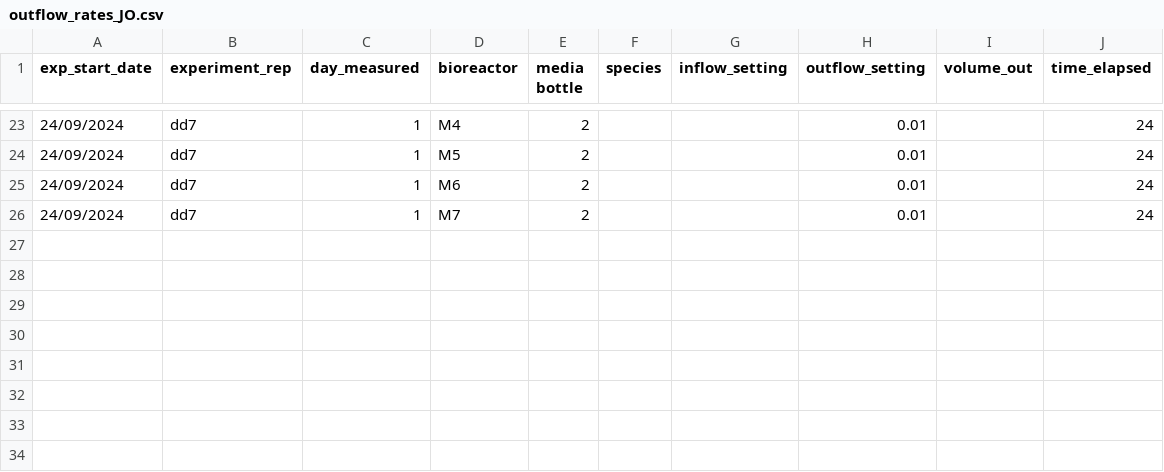
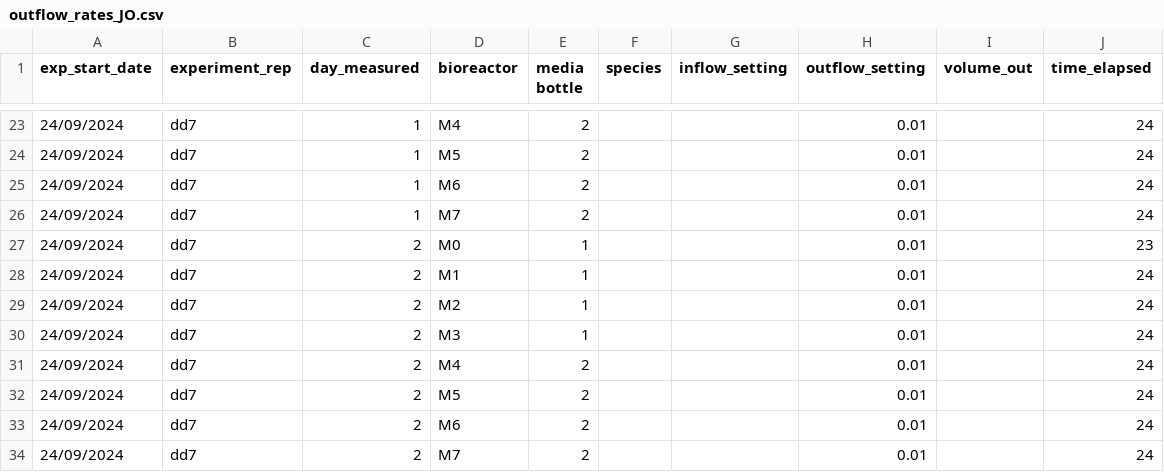
Before and after one commit to jamesaorr/chemo-dd, a CSV file: JO-experiments/data/outflow_rates_JO.csv, drawn as a sheet; only a part is shown, gaps mark what is left out; the diff names each change by its address in the sheet, - before the commit and + after, or states it on an @@ line.

```diff
--- a/JO-experiments/data/outflow_rates_JO.csv
+++ b/JO-experiments/data/outflow_rates_JO.csv
+row 27: 24/09/2024 | dd7 | 2 | M0 | 1 |  |  | 0.01 |  | 23
+row 28: 24/09/2024 | dd7 | 2 | M1 | 1 |  |  | 0.01 |  | 24
+row 29: 24/09/2024 | dd7 | 2 | M2 | 1 |  |  | 0.01 |  | 24
+row 30: 24/09/2024 | dd7 | 2 | M3 | 1 |  |  | 0.01 |  | 24
+row 31: 24/09/2024 | dd7 | 2 | M4 | 2 |  |  | 0.01 |  | 24
+row 32: 24/09/2024 | dd7 | 2 | M5 | 2 |  |  | 0.01 |  | 24
+row 33: 24/09/2024 | dd7 | 2 | M6 | 2 |  |  | 0.01 |  | 24
+row 34: 24/09/2024 | dd7 | 2 | M7 | 2 |  |  | 0.01 |  | 24
```
Also changed, not shown: JO-experiments/data/OD/od_JO.csv, JO-experiments/data/cfu_counts_JO.csv, 1 other file.
